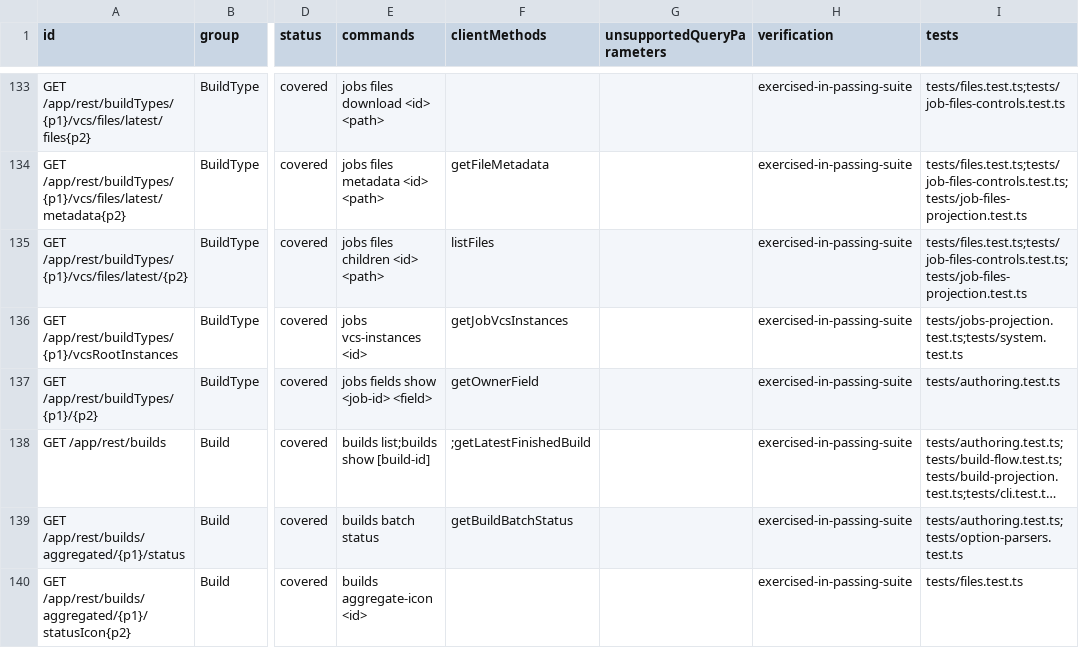
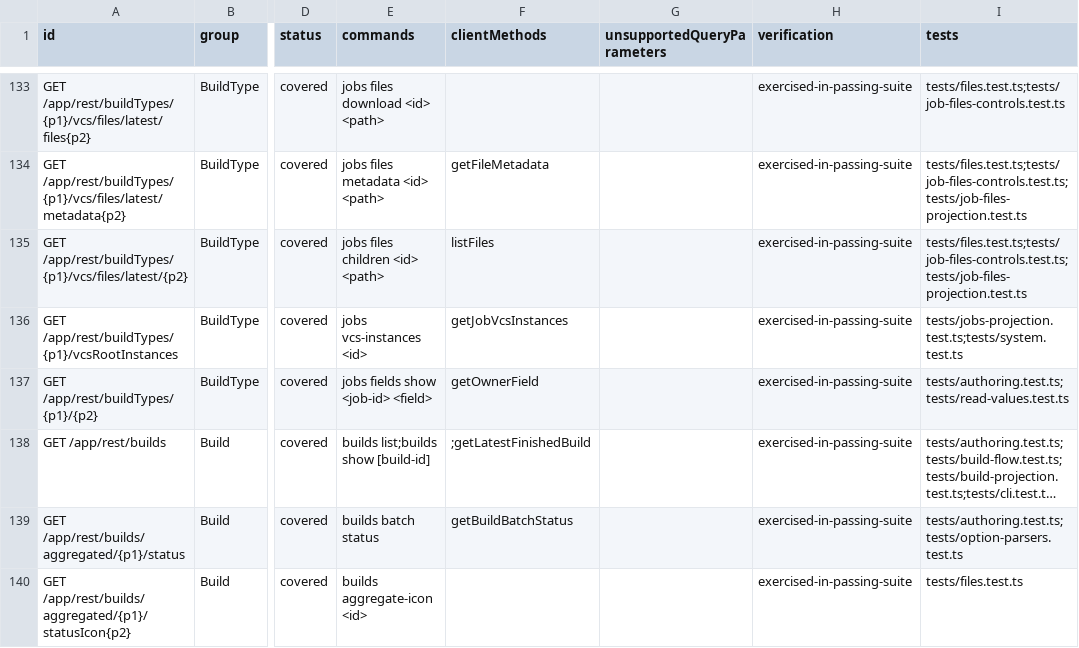
Before and after one commit to iXab3r/teamcity-cli, a TSV file: docs/rest-api-coverage/current/coverage.tsv, drawn as a sheet; only a part is shown, gaps mark what is left out; long unchanged cells end in …; the diff covers the shown part only; the diff names each change by its address in the sheet, - before the commit and + after, or states it on an @@ line.

Commit message:
fix: return server-visible configuration values (#156)

```diff
--- a/docs/rest-api-coverage/current/coverage.tsv
+++ b/docs/rest-api-coverage/current/coverage.tsv
-I137 (tests): tests/authoring.test.ts
+I137 (tests): tests/authoring.test.ts;tests/read-values.test.ts
```
Also changed, not shown: 37 edited cells elsewhere in this file, 43 other files.
